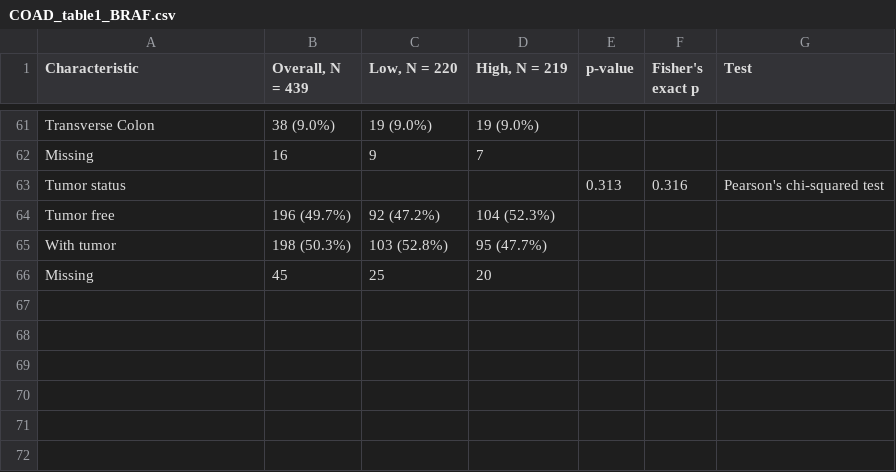
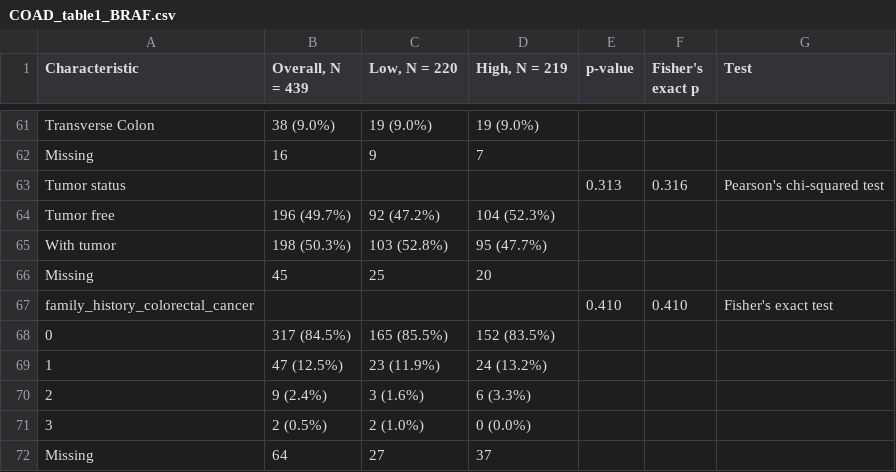
Before and after one commit to ahn2747/ROCK2_analysis, a CSV file: output/tables/COAD/COAD_table1_BRAF.csv, drawn as a sheet; only a part is shown, gaps mark what is left out.

```diff
--- a/output/tables/COAD/COAD_table1_BRAF.csv
+++ b/output/tables/COAD/COAD_table1_BRAF.csv
@@ -66 +66,7 @@
 "Missing","45","25","20",,,""
+"family_history_colorectal_cancer",,,,"0.410","0.410","Fisher's exact test"
+"0","317 (84.5%)","165 (85.5%)","152 (83.5%)",,,""
+"1","47 (12.5%)","23 (11.9%)","24 (13.2%)",,,""
+"2","9 (2.4%)","3 (1.6%)","6 (3.3%)",,,""
+"3","2 (0.5%)","2 (1.0%)","0 (0.0%)",,,""
+"Missing","64","27","37",,,""
```
Also changed, not shown: output/tables/COAD/COAD_table1_APC.csv, output/tables/COAD/COAD_table1_KRAS.csv, 40 other files.
